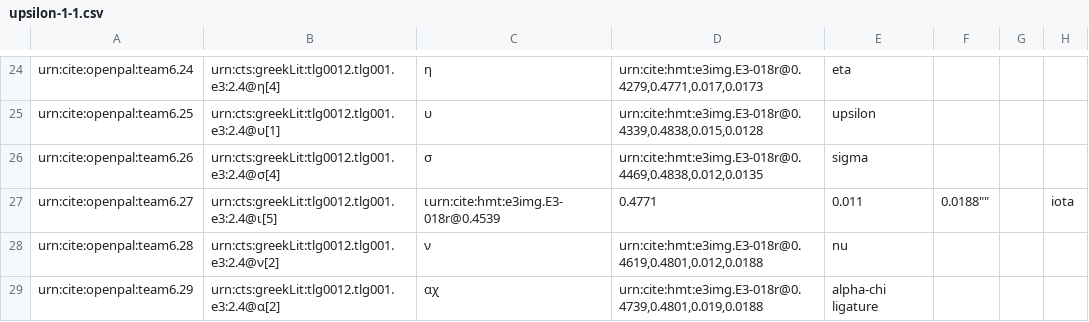
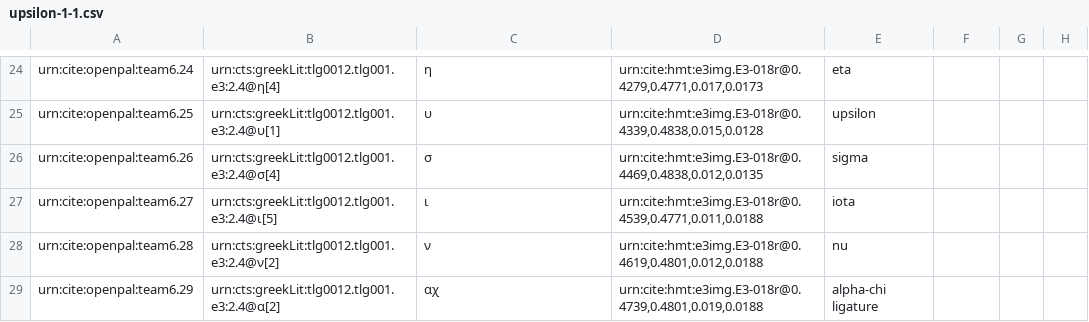
Before and after one commit to neelsmith/opdata, a CSV file: data/upsilon-1-1.csv, drawn as a sheet; only a part is shown, gaps mark what is left out.

Commit message:
Fixing columns

```diff
--- a/data/upsilon-1-1.csv
+++ b/data/upsilon-1-1.csv
@@ -26,3 +26,3 @@ urn:cite:openpal:team6.25,urn:cts:greekLit:tlg0012.tlg001.e3:2.4@υ[1],υ,"urn:c
 urn:cite:openpal:team6.26,urn:cts:greekLit:tlg0012.tlg001.e3:2.4@σ[4],σ,"urn:cite:hmt:e3img.E3-018r@0.4469,0.4838,0.012,0.0135",sigma
-urn:cite:openpal:team6.27,urn:cts:greekLit:tlg0012.tlg001.e3:2.4@ι[5],ιurn:cite:hmt:e3img.E3-018r@0.4539,0.4771,0.011,0.0188"",,iota
+urn:cite:openpal:team6.27,urn:cts:greekLit:tlg0012.tlg001.e3:2.4@ι[5],ι,"urn:cite:hmt:e3img.E3-018r@0.4539,0.4771,0.011,0.0188",iota
 urn:cite:openpal:team6.28,urn:cts:greekLit:tlg0012.tlg001.e3:2.4@ν[2],ν,"urn:cite:hmt:e3img.E3-018r@0.4619,0.4801,0.012,0.0188",nu
```
